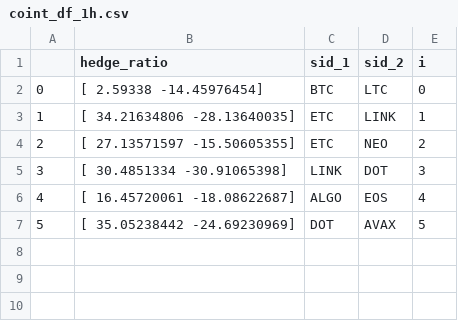
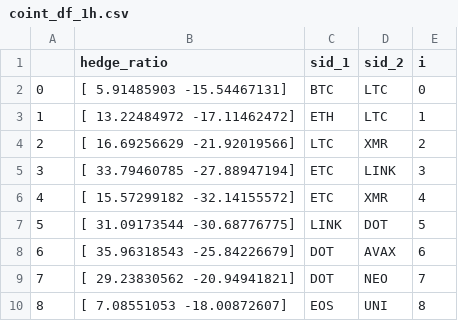
Before and after one commit to beannguyen/crypto-pair-trading, a CSV file: src/research/coint_df_1h.csv, drawn as a sheet; removed rows and columns are numbered as before the commit, all else as after; the diff names each change by its address in the sheet, - before the commit and + after, or states it on an @@ line.

```diff
--- a/src/research/coint_df_1h.csv
+++ b/src/research/coint_df_1h.csv
-B2 (hedge_ratio): [ 2.59338 -14.45976454]
+B2 (hedge_ratio): [ 5.91485903 -15.54467131]
+row 3: 1 | [ 13.22484972 -17.11462472] | ETH | LTC | 1
+row 4: 2 | [ 16.69256629 -21.92019566] | LTC | XMR | 2
@@ column A renumbered between rows 5 and 8 @@
-B5 (hedge_ratio): [ 34.21634806 -28.13640035]
+B5 (hedge_ratio): [ 33.79460785 -27.88947194]
-E5 (i): 1
+E5 (i): 3
-row 4: 2 | [ 27.13571597 -15.50605355] | ETC | NEO | 2
+row 6: 4 | [ 15.57299182 -32.14155572] | ETC | XMR | 4
-B7 (hedge_ratio): [ 30.4851334 -30.91065398]
+B7 (hedge_ratio): [ 31.09173544 -30.68776775]
-E7 (i): 3
+E7 (i): 5
-row 6: 4 | [ 16.45720061 -18.08622687] | ALGO | EOS | 4
-B8 (hedge_ratio): [ 35.05238442 -24.69230969]
+B8 (hedge_ratio): [ 35.96318543 -25.84226679]
-E8 (i): 5
+E8 (i): 6
+row 9: 7 | [ 29.23830562 -20.94941821] | DOT | NEO | 7
+row 10: 8 | [ 7.08551053 -18.00872607] | EOS | UNI | 8
```
Also changed, not shown: src/research/coint_df_15m.csv, src/research/coint_df_1d.csv, 13 other files.
